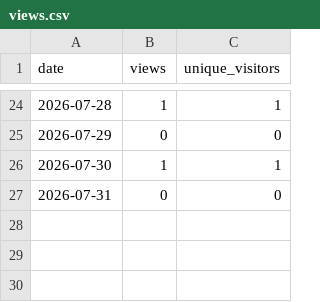
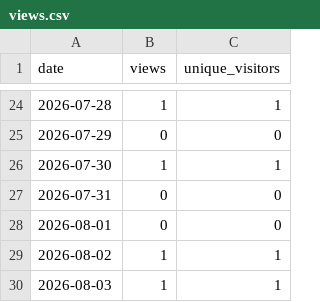
Before and after one commit to munetomoando/kiroku, a CSV file: views.csv, drawn as a sheet; only a part is shown, gaps mark what is left out; the diff names each change by its address in the sheet, - before the commit and + after, or states it on an @@ line.

```diff
--- a/views.csv
+++ b/views.csv
+row 28: 2026-08-01 | 0 | 0
+row 29: 2026-08-02 | 1 | 1
+row 30: 2026-08-03 | 1 | 1
```
Also changed, not shown: clones.csv, stars.csv.
